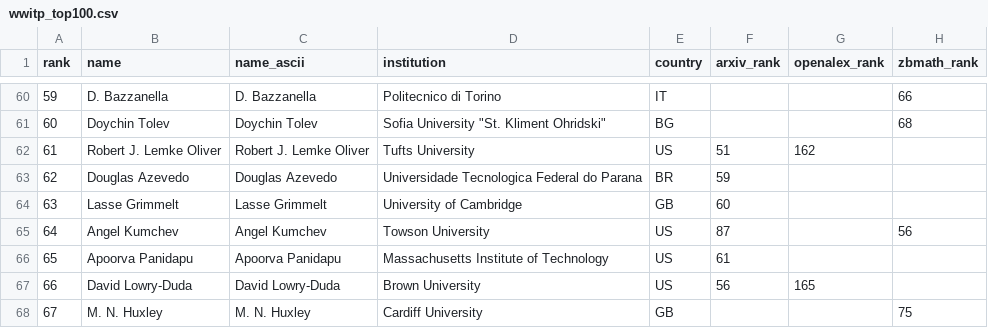
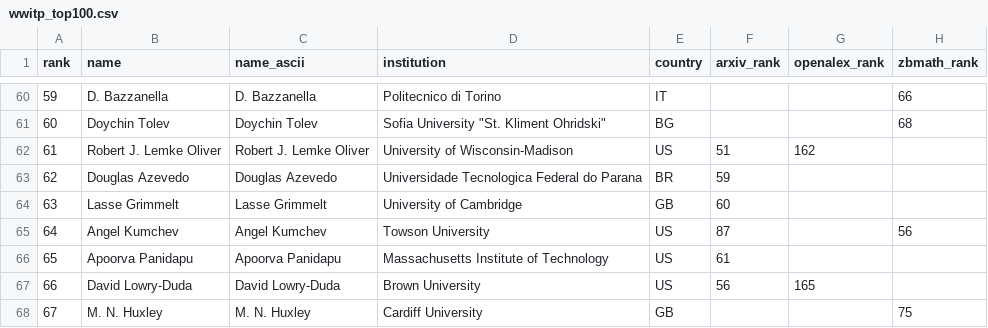
Before and after one commit to sthubbar/wwitp, a CSV file: _site/data/wwitp_top100.csv, drawn as a sheet; only a part is shown, gaps mark what is left out; the diff names each change by its address in the sheet, - before the commit and + after, or states it on an @@ line.

Commit message:
Deploy twin_primes site (2026-08-20) - 153 profiles, 0 orphans pruned

```diff
--- a/_site/data/wwitp_top100.csv
+++ b/_site/data/wwitp_top100.csv
-D62 (institution): Tufts University
+D62 (institution): University of Wisconsin-Madison
```
Also changed, not shown: 54 other files.
